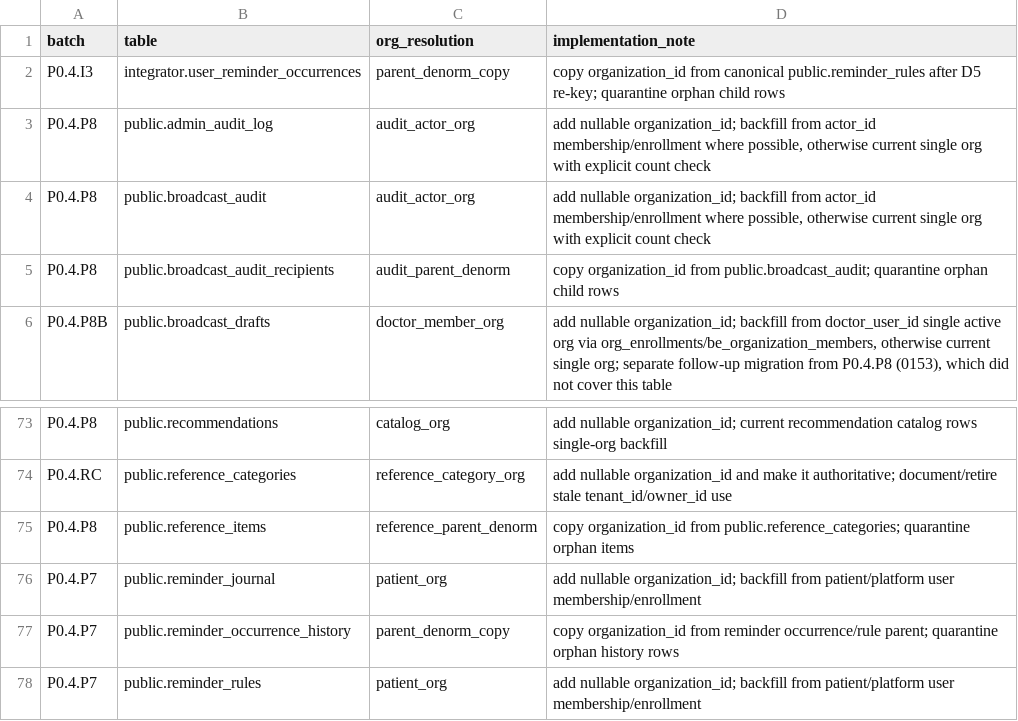
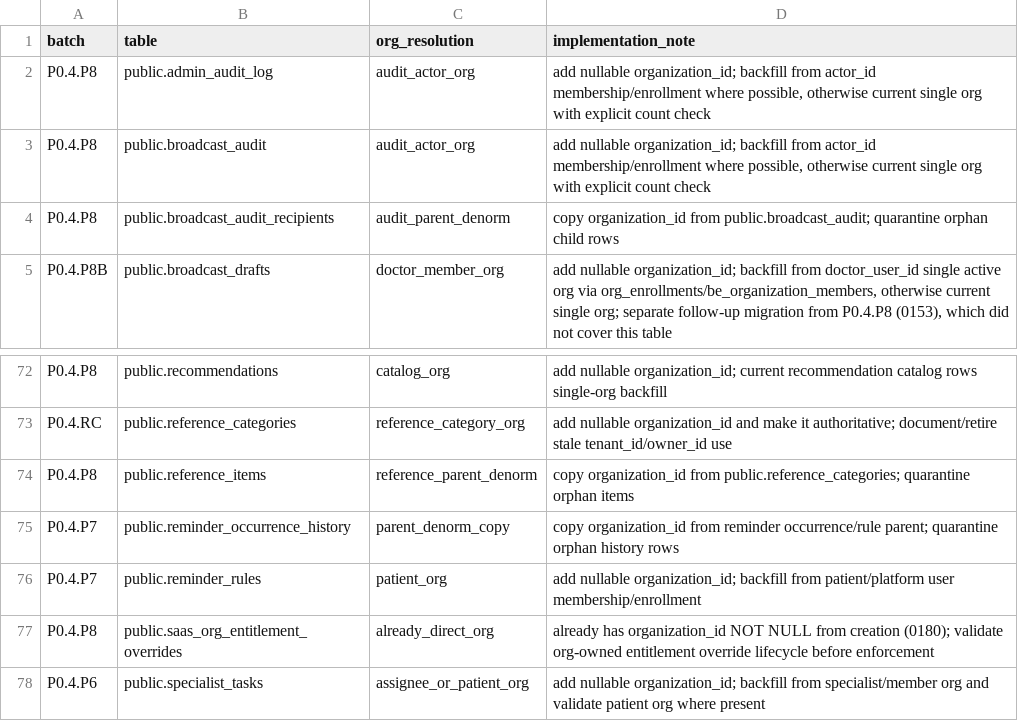
Before and after one commit to Dimmdao2/BersonCareBot, a TSV file: docs/_TODO/SAAS_FOUNDATION/scope-derivation/p0-4-batches.tsv, drawn as a sheet; only a part is shown, gaps mark what is left out; the shorter side is filled out with more unchanged rows; the diff names each change by its address in the sheet, - before the commit and + after, or states it on an @@ line.

```diff
--- a/docs/_TODO/SAAS_FOUNDATION/scope-derivation/p0-4-batches.tsv
+++ b/docs/_TODO/SAAS_FOUNDATION/scope-derivation/p0-4-batches.tsv
-row 2: P0.4.I3 | integrator.user_reminder_occurrences | parent_denorm_copy | copy organization_id from canonical public.reminder_rules after D5 re-key; quarantine orphan child rows
-row 76: P0.4.P7 | public.reminder_journal | patient_org | add nullable organization_id; backfill from patient/platform user membership/enrollment
```
Also changed, not shown: docs/_TODO/SAAS_FOUNDATION/scope-derivation/tiers-218.tsv, 11 other files.
